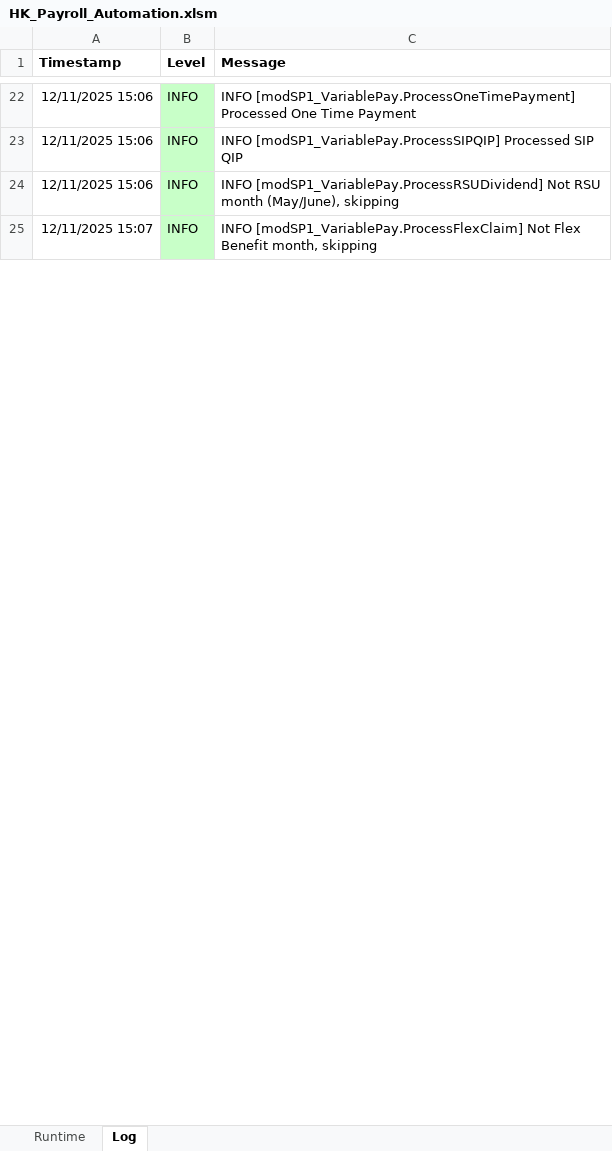
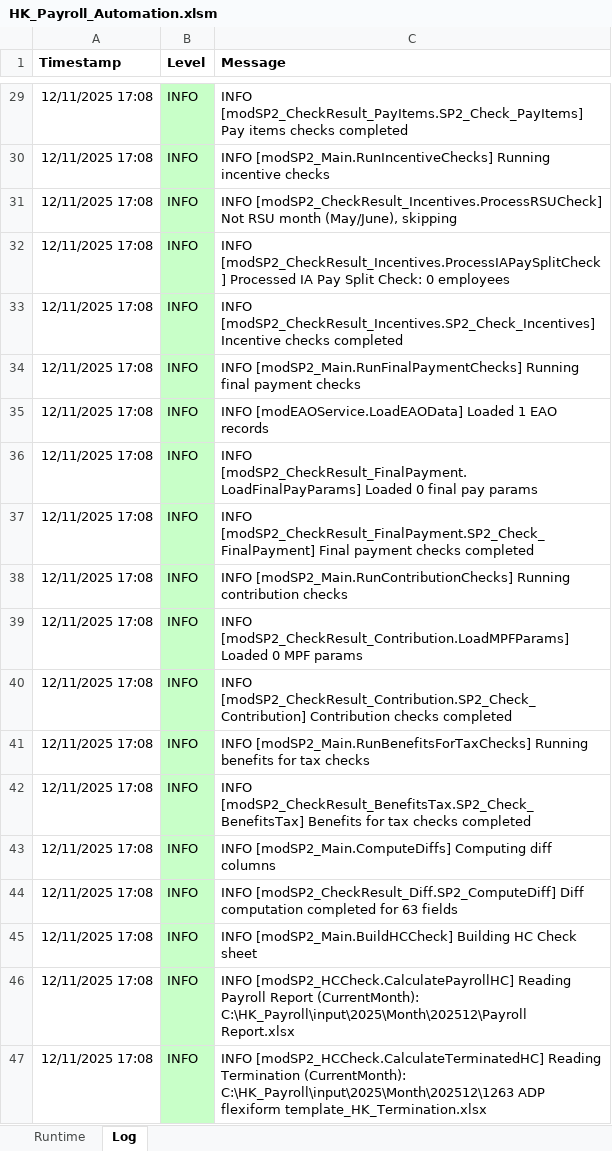
Before and after one commit to imaxwel/gzt-payroll-pad-vba-v2, an Excel workbook: code/HK_Payroll_Automation.xlsm, sheet Log, drawn as a sheet; only a part is shown, gaps mark what is left out; values as stored, in another font and other column widths than the file's, no borders; addresses are those after the commit; the diff covers the shown part only; the diff names each change by its address in the sheet, - before the commit and + after, or states it on an @@ line.

Commit message:
sync vba code

```diff
--- a/code/HK_Payroll_Automation.xlsm (sheet Log)
+++ b/code/HK_Payroll_Automation.xlsm (sheet Log)
-A29 (Timestamp): 12/11/2025 15:06
+A29 (Timestamp): 12/11/2025 17:08
-C29 (Message): INFO [modSP1_VariablePay.ProcessOneTimePayment] Processed One Time Payment
+C29 (Message): INFO [modSP2_CheckResult_PayItems.SP2_Check_PayItems] Pay items checks completed
+row 30: 12/11/2025 17:08 | INFO | INFO [modSP2_Main.RunIncentiveChecks] Running incentive checks
+row 31: 12/11/2025 17:08 | INFO | INFO [modSP2_CheckResult_Incentives.ProcessRSUCheck] Not RSU month (May/June), skipping
-A32 (Timestamp): 12/11/2025 15:06
+A32 (Timestamp): 12/11/2025 17:08
-C32 (Message): INFO [modSP1_VariablePay.ProcessSIPQIP] Processed SIP QIP
+C32 (Message): INFO [modSP2_CheckResult_Incentives.ProcessIAPaySplitCheck] Processed IA Pay Split Check: 0 employees
+row 33: 12/11/2025 17:08 | INFO | INFO [modSP2_CheckResult_Incentives.SP2_Check_Incentives] Incentive checks completed
+row 34: 12/11/2025 17:08 | INFO | INFO [modSP2_Main.RunFinalPaymentChecks] Running final payment checks
+row 35: 12/11/2025 17:08 | INFO | INFO [modEAOService.LoadEAOData] Loaded 1 EAO records
-A36 (Timestamp): 12/11/2025 15:06
+A36 (Timestamp): 12/11/2025 17:08
-C36 (Message): INFO [modSP1_VariablePay.ProcessRSUDividend] Not RSU month (May/June), skipping
+C36 (Message): INFO [modSP2_CheckResult_FinalPayment.LoadFinalPayParams] Loaded 0 final pay params
+row 37: 12/11/2025 17:08 | INFO | INFO [modSP2_CheckResult_FinalPayment.SP2_Check_FinalPayment] Final payment checks completed
+row 38: 12/11/2025 17:08 | INFO | INFO [modSP2_Main.RunContributionChecks] Running contribution checks
+row 39: 12/11/2025 17:08 | INFO | INFO [modSP2_CheckResult_Contribution.LoadMPFParams] Loaded 0 MPF params
+row 40: 12/11/2025 17:08 | INFO | INFO [modSP2_CheckResult_Contribution.SP2_Check_Contribution] Contribution checks completed
-A41 (Timestamp): 12/11/2025 15:07
+A41 (Timestamp): 12/11/2025 17:08
-C41 (Message): INFO [modSP1_VariablePay.ProcessFlexClaim] Not Flex Benefit month, skipping
+C41 (Message): INFO [modSP2_Main.RunBenefitsForTaxChecks] Running benefits for tax checks
+row 42: 12/11/2025 17:08 | INFO | INFO [modSP2_CheckResult_BenefitsTax.SP2_Check_BenefitsTax] Benefits for tax checks completed
+row 43: 12/11/2025 17:08 | INFO | INFO [modSP2_Main.ComputeDiffs] Computing diff columns
+row 44: 12/11/2025 17:08 | INFO | INFO [modSP2_CheckResult_Diff.SP2_ComputeDiff] Diff computation completed for 63 fields
+row 45: 12/11/2025 17:08 | INFO | INFO [modSP2_Main.BuildHCCheck] Building HC Check sheet
+row 46: 12/11/2025 17:08 | INFO | INFO [modSP2_HCCheck.CalculatePayrollHC] Reading Payroll Report (CurrentMonth): C:\HK_Payroll\input\2025\Month\202512\Payroll Report.xlsx
+row 47: 12/11/2025 17:08 | INFO | INFO [modSP2_HCCheck.CalculateTerminatedHC] Reading Termination (CurrentMonth): C:\HK_Payroll\input\2025\Month\202512\1263 ADP flexiform template_HK_Termination.xlsx
```
Also changed, not shown: 13 added rows, 1 removed row and 47 edited cells elsewhere in this sheet, sheet Runtime.
